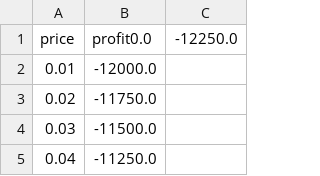
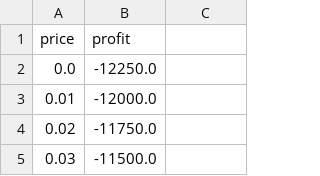
Before and after one commit to christopher-henderson/finances, a CSV file: options/outcomes.csv, drawn as a sheet; only a part is shown; the shorter side is filled out with more unchanged rows.

```diff
--- a/options/outcomes.csv
+++ b/options/outcomes.csv
@@ -1,2 +1,3 @@
-price,profit0.0,-12250.0
+price,profit
+0.0,-12250.0
 0.01,-12000.0
```
Also changed, not shown: 1 other file.
